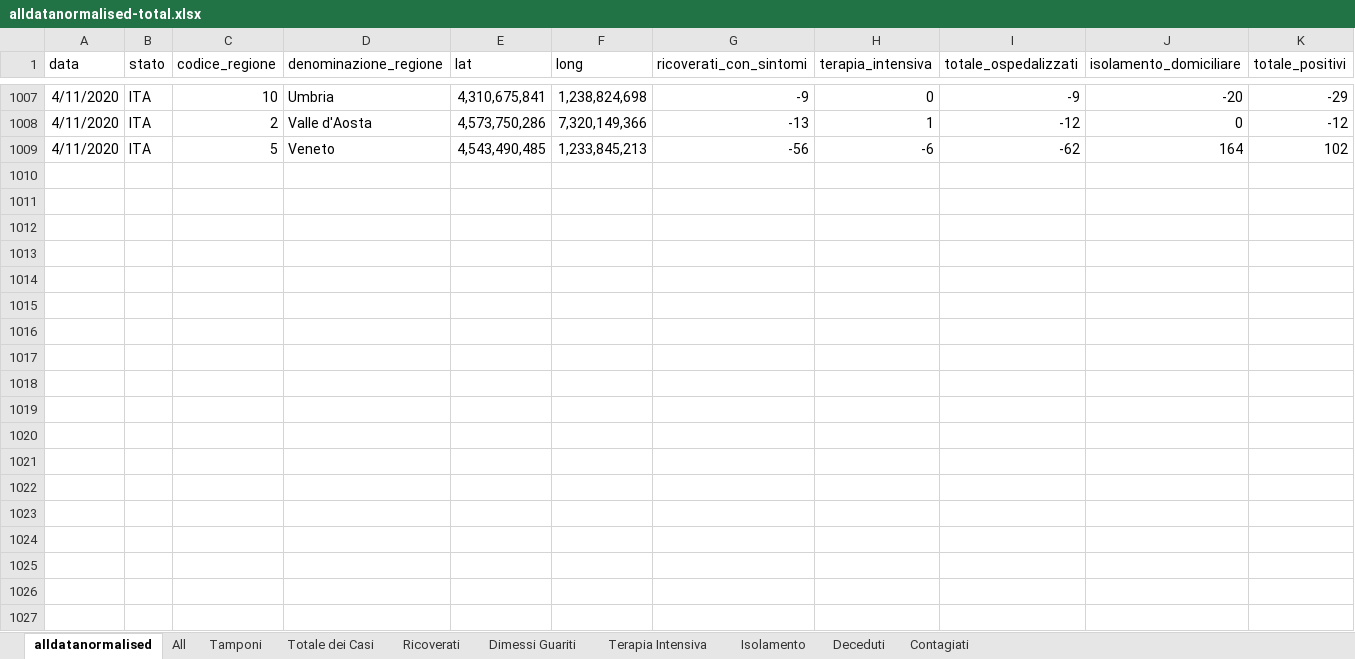
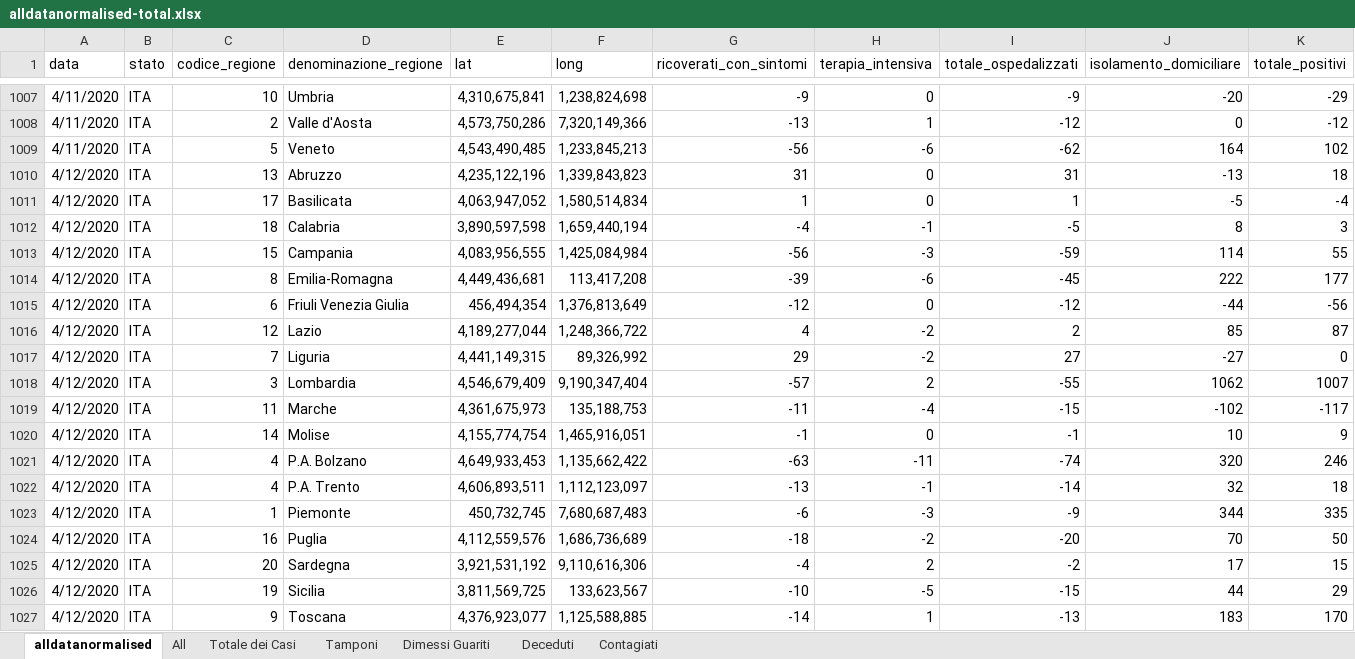
Before and after one commit to gadaxmagicgadax/covid-19, an Excel workbook: alldatanormalised-total.xlsx, sheet alldatanormalised, drawn as a sheet; only a part is shown, gaps mark what is left out; values as stored, in another font and other column widths than the file's, no borders; rows hold the shown columns only; the diff covers the shown part only; the diff names each change by its address in the sheet, - before the commit and + after, or states it on an @@ line.

Commit message:
Add files via upload

```diff
--- a/alldatanormalised-total.xlsx (sheet alldatanormalised)
+++ b/alldatanormalised-total.xlsx (sheet alldatanormalised)
-sheet tab: Ricoverati
-sheet tab: Terapia Intensiva
-sheet tab: Isolamento
@@ sheet tab order changed: alldatanormalised | All | Totale dei Casi | Tamponi | Dimessi Guariti | Deceduti | Contagiati @@
+row 1010: 4/12/2020 | ITA | 13 | Abruzzo | 4,235,122,196 | 1,339,843,823 | 31 | 0 | 31 | -13 | 18
+row 1011: 4/12/2020 | ITA | 17 | Basilicata | 4,063,947,052 | 1,580,514,834 | 1 | 0 | 1 | -5 | -4
+row 1012: 4/12/2020 | ITA | 18 | Calabria | 3,890,597,598 | 1,659,440,194 | -4 | -1 | -5 | 8 | 3
+row 1013: 4/12/2020 | ITA | 15 | Campania | 4,083,956,555 | 1,425,084,984 | -56 | -3 | -59 | 114 | 55
+row 1014: 4/12/2020 | ITA | 8 | Emilia-Romagna | 4,449,436,681 | 113,417,208 | -39 | -6 | -45 | 222 | 177
+row 1015: 4/12/2020 | ITA | 6 | Friuli Venezia Giulia | 456,494,354 | 1,376,813,649 | -12 | 0 | -12 | -44 | -56
+row 1016: 4/12/2020 | ITA | 12 | Lazio | 4,189,277,044 | 1,248,366,722 | 4 | -2 | 2 | 85 | 87
+row 1017: 4/12/2020 | ITA | 7 | Liguria | 4,441,149,315 | 89,326,992 | 29 | -2 | 27 | -27 | 0
+row 1018: 4/12/2020 | ITA | 3 | Lombardia | 4,546,679,409 | 9,190,347,404 | -57 | 2 | -55 | 1062 | 1007
+row 1019: 4/12/2020 | ITA | 11 | Marche | 4,361,675,973 | 135,188,753 | -11 | -4 | -15 | -102 | -117
+row 1020: 4/12/2020 | ITA | 14 | Molise | 4,155,774,754 | 1,465,916,051 | -1 | 0 | -1 | 10 | 9
+row 1021: 4/12/2020 | ITA | 4 | P.A. Bolzano | 4,649,933,453 | 1,135,662,422 | -63 | -11 | -74 | 320 | 246
+row 1022: 4/12/2020 | ITA | 4 | P.A. Trento | 4,606,893,511 | 1,112,123,097 | -13 | -1 | -14 | 32 | 18
+row 1023: 4/12/2020 | ITA | 1 | Piemonte | 450,732,745 | 7,680,687,483 | -6 | -3 | -9 | 344 | 335
+row 1024: 4/12/2020 | ITA | 16 | Puglia | 4,112,559,576 | 1,686,736,689 | -18 | -2 | -20 | 70 | 50
+row 1025: 4/12/2020 | ITA | 20 | Sardegna | 3,921,531,192 | 9,110,616,306 | -4 | 2 | -2 | 17 | 15
+row 1026: 4/12/2020 | ITA | 19 | Sicilia | 3,811,569,725 | 133,623,567 | -10 | -5 | -15 | 44 | 29
+row 1027: 4/12/2020 | ITA | 9 | Toscana | 4,376,923,077 | 1,125,588,885 | -14 | 1 | -13 | 183 | 170
```
Also changed, not shown: 3 added rows elsewhere in this sheet, sheet All, sheet Contagiati, sheet Dimessi Guariti, sheet Tamponi, sheet Deceduti, sheet Totale dei Casi, charts or pictures.
